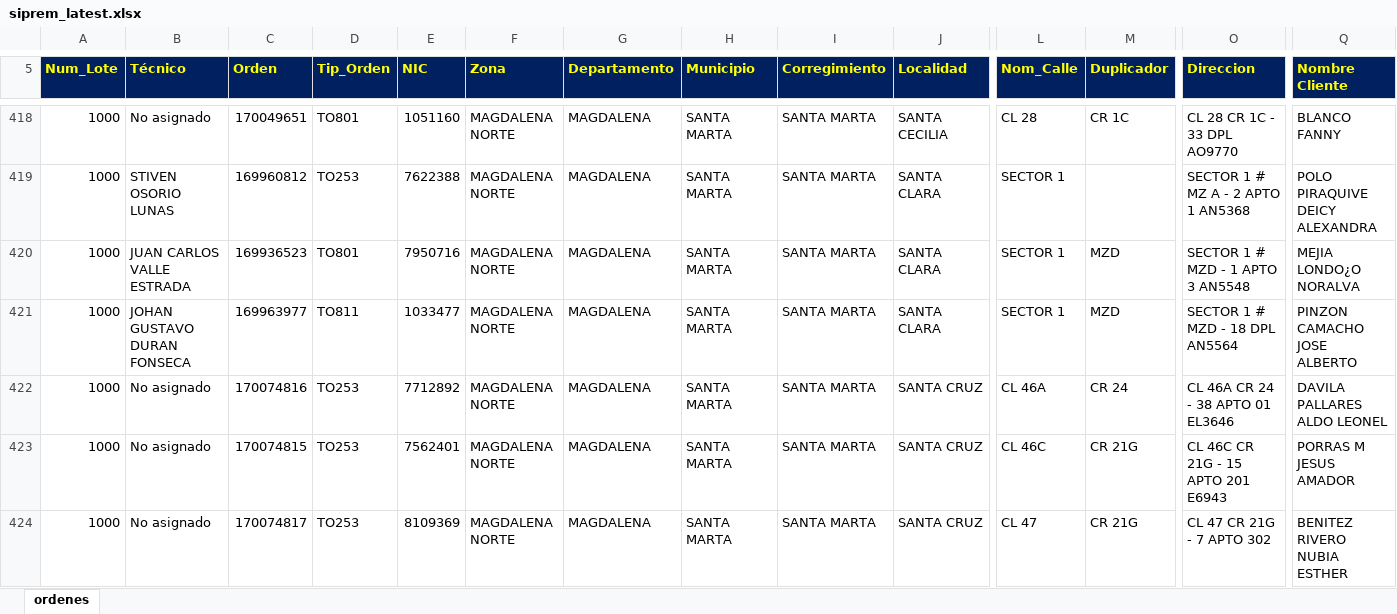
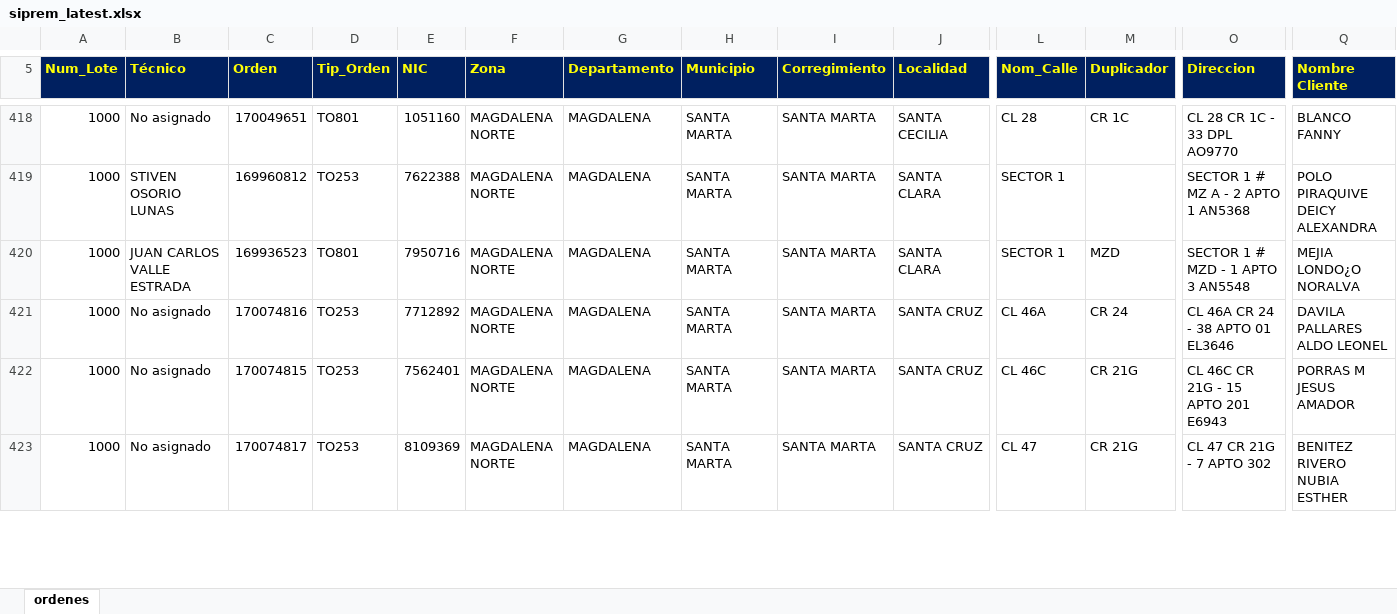
Before and after one commit to vikano27-debug/Dashboard_ING_VOA, an Excel workbook: siprem_latest.xlsx, sheet ordenes, drawn as a sheet; only a part is shown, gaps mark what is left out; values as stored, in another font and other column widths than the file's, no borders; removed rows and columns are numbered as before the commit, all else as after; rows hold the shown columns only; the diff covers the shown part only; the diff names each change by its address in the sheet, - before the commit and + after, or states it on an @@ line.

```diff
--- a/siprem_latest.xlsx (sheet ordenes)
+++ b/siprem_latest.xlsx (sheet ordenes)
-row 421: 1000 | JOHAN GUSTAVO DURAN FONSECA | 169963977 | TO811 | 1033477 | MAGDALENA NORTE | MAGDALENA | SANTA MARTA | SANTA MARTA | SANTA CLARA | SECTOR 1 | MZD | SECTOR 1 # MZD - 18 DPL AN5564 | PINZON CAMACHO JOSE ALBERTO
```
Also changed, not shown: 13 added rows, 10 removed rows and 11 edited cells elsewhere in this sheet.
